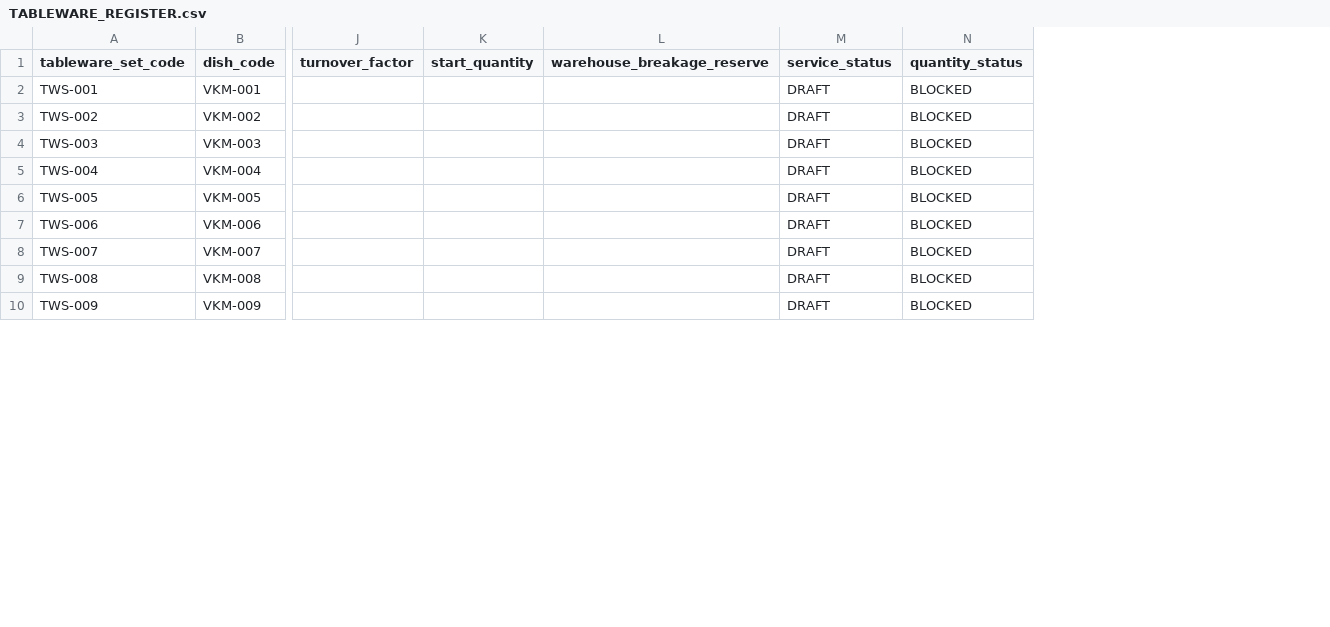
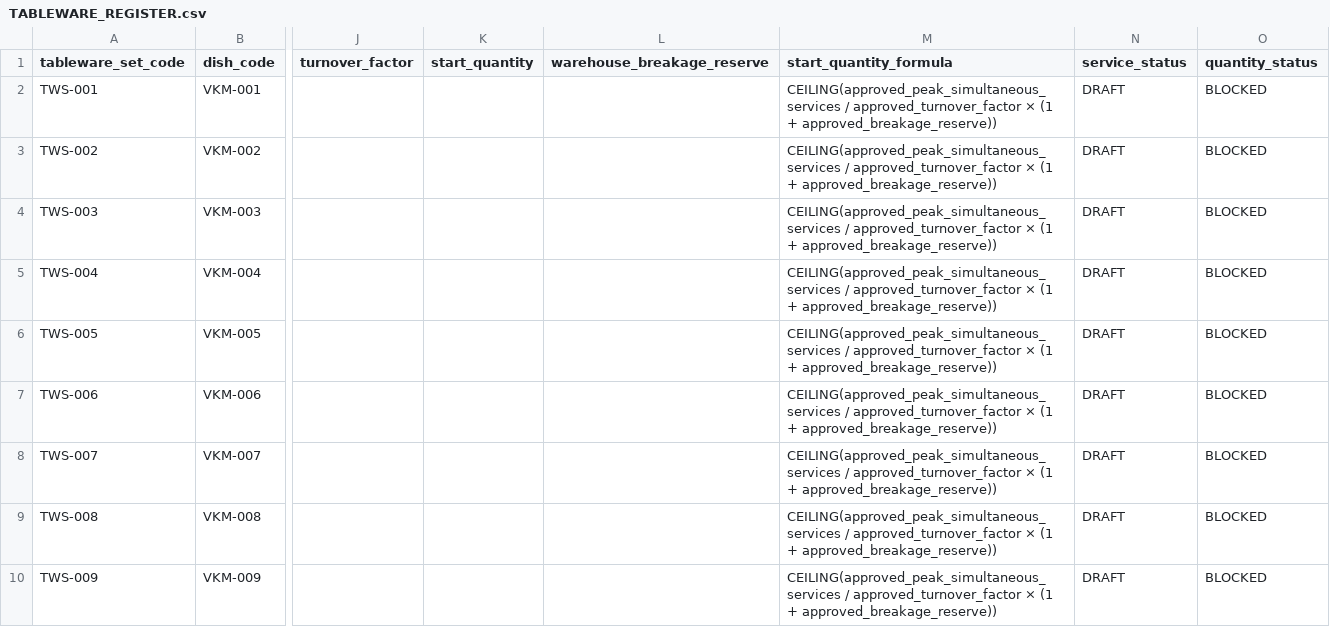
Before and after one commit to slavagrachov/varshavka-cafe-usali-model, a CSV file: docs/07-operations/issue-82/TABLEWARE_REGISTER.csv, drawn as a sheet; only a part is shown, gaps mark what is left out; the diff names each change by its address in the sheet, - before the commit and + after, or states it on an @@ line.

```diff
--- a/docs/07-operations/issue-82/TABLEWARE_REGISTER.csv
+++ b/docs/07-operations/issue-82/TABLEWARE_REGISTER.csv
+column M (start_quantity_formula), rows 2-10: all CEILING(approved_peak_simultaneous_services / approved_turnover_factor × (1 + approved_breakage_reserve))
```
Also changed, not shown: docs/07-operations/issue-82/CAPACITY_BOTTLENECK_REPORT.csv, docs/07-operations/issue-82/CAPEX_TECHNICAL_GAPS.csv, 7 other files.
